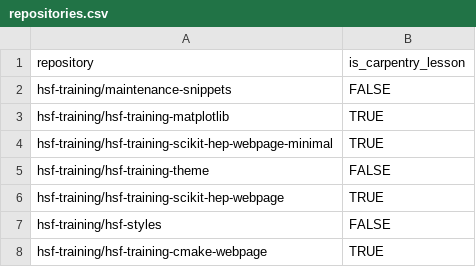
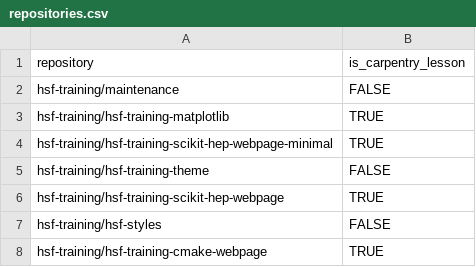
Before and after one commit to hsf-training/maintenance, a CSV file: repository_list/repositories.csv, drawn as a sheet; only a part is shown.

Commit message:
🏗️ Update repository name

```diff
--- a/repository_list/repositories.csv
+++ b/repository_list/repositories.csv
@@ -1,3 +1,3 @@
 repository,is_carpentry_lesson
-hsf-training/maintenance-snippets,FALSE
+hsf-training/maintenance,FALSE
 hsf-training/hsf-training-matplotlib,TRUE
```
Also changed, not shown: 6 other files.
